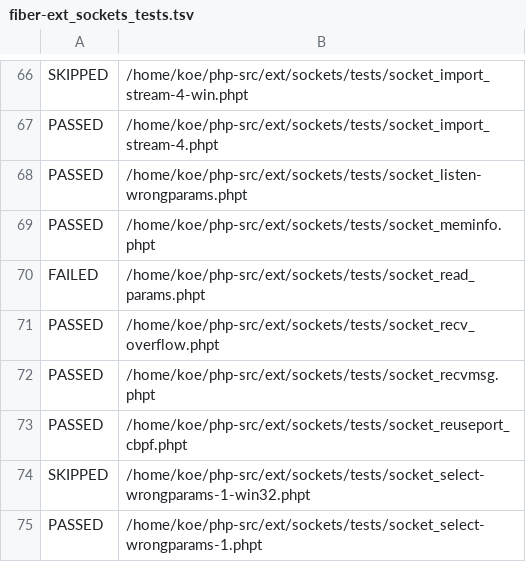
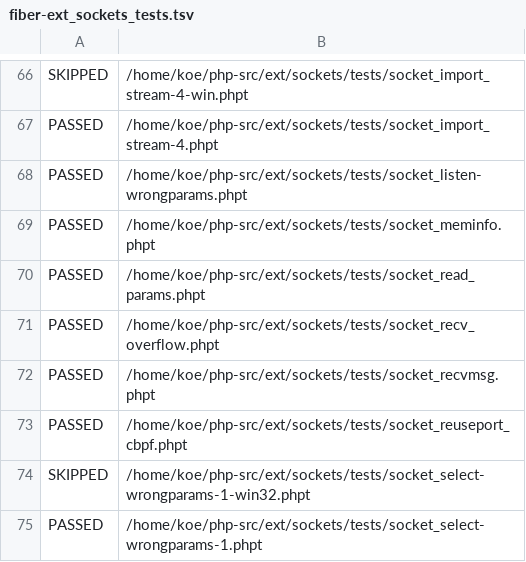
Before and after one commit to koekaverna/ignis, a TSV file: bench/results/e15-phpt/fiber-ext_sockets_tests.tsv, drawn as a sheet; only a part is shown, gaps mark what is left out.

Commit message:
fix(park): a listening or unconnected socket forwards instead of parking — A4's can_block rule, which ADR-0037 §6 said to move before deleting the hooks and I did not; gate now compares per-test sets, not just counts (V-50)
- park.rs would_block(): SO_ACCEPTCONN -> never park a data call; connected -> park; unconnected -> only a bound SOCK_DGRAM parks (recvfrom waits legitimately), else ENOTCONN reaches the caller
- socket_read_params.phpt: PASSED at 6780e1b, timed out from 17a2ceb, passes again; fiber sockets 85 (high-water), fiber streams 125
- scripts/ci-gate.sh check_set(): a test that PASSED in HEAD's committed .tsv and does not now is a regression; a swap (one test breaks, another heals) is invisible to a total, which is how this shipped. Warns under $CI until a CI-box set is committed
- build.rs: never interpose fcntl (opcache's zend_shared_alloc_lock holds the TSRM mutex across F_SETLKW - research 30 (d))
- ADR-0024: blocking calls on regular files are a non-goal (session flock stalls a thread - BACKLOG R-SESS)
- ADR-0020: getaddrinfo corrected per research 31 - no fd means no park; forward the real call to a blocking pool behind Op::Custom, fabricate nothing, freeaddrinfo needs no interposer
- agent research: 30 groups (d)/(e), 31 DNS, 32 self-check + blocked-in-fiber detector spec, 33 phpt failure classification; pain-map/GOALS/ROADMAP reconciled
- H36 shim written (bench/e18/locklib.c + driver + bench script); the three internal functions it needs are BACKLOG H36

```diff
--- a/bench/results/e15-phpt/fiber-ext_sockets_tests.tsv
+++ b/bench/results/e15-phpt/fiber-ext_sockets_tests.tsv
@@ -69,3 +69,3 @@ PASSED	/home/koe/php-src/ext/sockets/tests/socket_listen-wrongparams.phpt
 PASSED	/home/koe/php-src/ext/sockets/tests/socket_meminfo.phpt
-FAILED	/home/koe/php-src/ext/sockets/tests/socket_read_params.phpt
+PASSED	/home/koe/php-src/ext/sockets/tests/socket_read_params.phpt
 PASSED	/home/koe/php-src/ext/sockets/tests/socket_recv_overflow.phpt
```
Also changed, not shown: bench/results/e15-phpt/fiber-ext_standard_tests_streams.tsv, bench/results/e15-phpt/summary.tsv, 14 other files.
